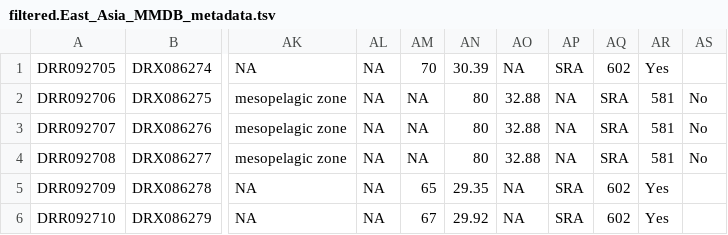
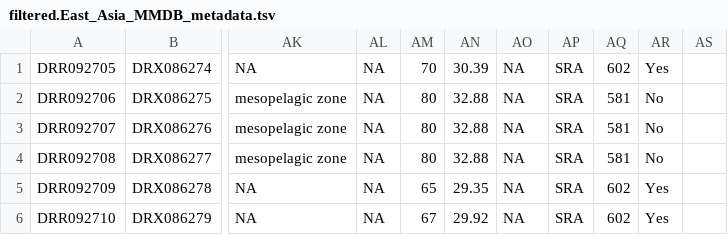
Before and after one commit to danieldavilaaleman/HudsonBayMicrobiome, a TSV file: Biogeography/Public_DB/Metadata/filtered.East_Asia_MMDB_metadata.tsv, drawn as a sheet; only a part is shown, gaps mark what is left out; the diff names each change by its address in the sheet, - before the commit and + after, or states it on an @@ line.

Commit message:
Update filtered.East_Asia_MMDB_metadata.tsv

```diff
--- a/Biogeography/Public_DB/Metadata/filtered.East_Asia_MMDB_metadata.tsv
+++ b/Biogeography/Public_DB/Metadata/filtered.East_Asia_MMDB_metadata.tsv
-AM2:AM4: NA
+AM2:AM4: 80
-AN2:AN4: 80
+AN2:AN4: 32.88
-AO2:AO4: 32.88
+AO2:AO4: NA
-AP2:AP4: NA
+AP2:AP4: SRA
-AQ2:AQ4: SRA
+AQ2:AQ4: 581
-AR2:AR4: 581
+AR2:AR4: No
-AS2:AS4: No
+AS2:AS4: (empty)
```
